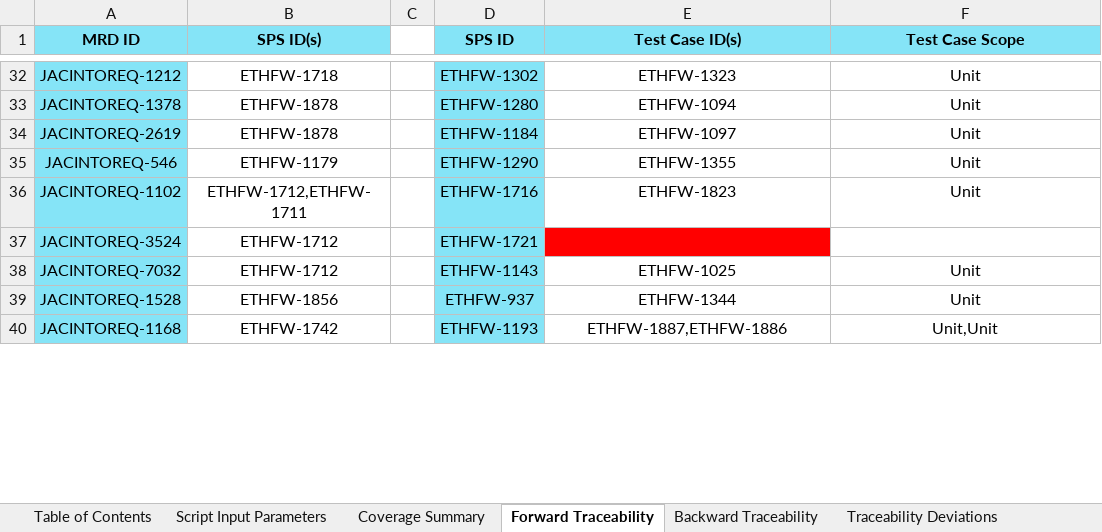
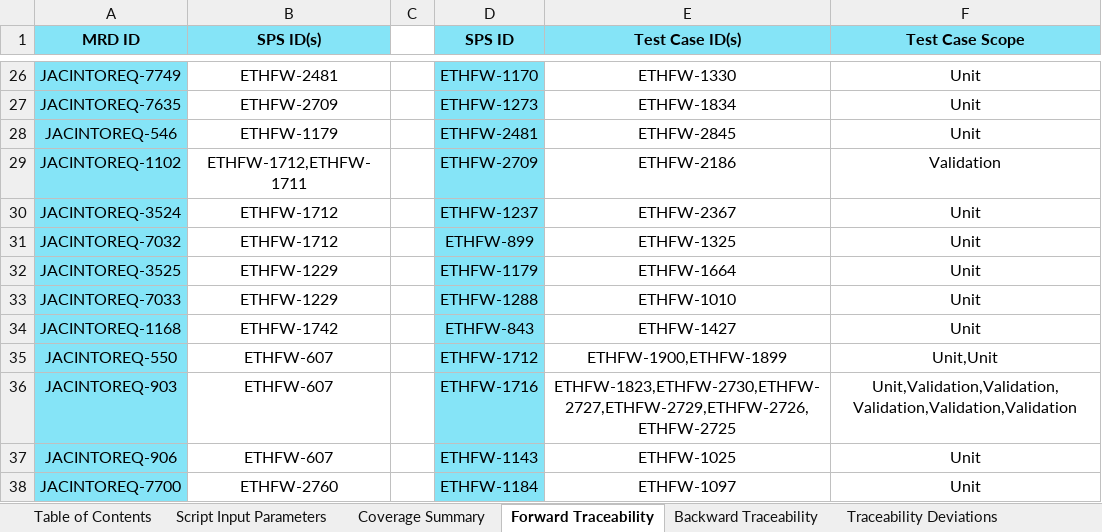
Before and after one commit to TexasInstruments/enet-firmware, an Excel workbook: docs/traceability_report/ethfw_Traceability_Report.xlsx, sheet Forward Traceability, drawn as a sheet; only a part is shown, gaps mark what is left out; values as stored, in another font and other column widths than the file's, no borders; charts and pictures not drawn; removed rows and columns are numbered as before the commit, all else as after; the diff covers the shown part only; the diff names each change by its address in the sheet, - before the commit and + after, or states it on an @@ line.

```diff
--- a/docs/traceability_report/ethfw_Traceability_Report.xlsx (sheet Forward Traceability)
+++ b/docs/traceability_report/ethfw_Traceability_Report.xlsx (sheet Forward Traceability)
-A26 (MRD ID): JACINTOREQ-1212
+A26 (MRD ID): JACINTOREQ-7749
-B26 (SPS ID(s)): ETHFW-1718
+B26 (SPS ID(s)): ETHFW-2481
-D26 (SPS ID): ETHFW-1302
+D26 (SPS ID): ETHFW-1170
-E26 (Test Case ID(s)): ETHFW-1323
+E26 (Test Case ID(s)): ETHFW-1330
-A27 (MRD ID): JACINTOREQ-1378
+A27 (MRD ID): JACINTOREQ-7635
-B27 (SPS ID(s)): ETHFW-1878
+B27 (SPS ID(s)): ETHFW-2709
-D27 (SPS ID): ETHFW-1280
+D27 (SPS ID): ETHFW-1273
-E27 (Test Case ID(s)): ETHFW-1094
+E27 (Test Case ID(s)): ETHFW-1834
-row 34: JACINTOREQ-2619 | ETHFW-1878 |  | ETHFW-1184 | ETHFW-1097 | Unit
-D28 (SPS ID): ETHFW-1290
+D28 (SPS ID): ETHFW-2481
-E28 (Test Case ID(s)): ETHFW-1355
+E28 (Test Case ID(s)): ETHFW-2845
-D29 (SPS ID): ETHFW-1716
+D29 (SPS ID): ETHFW-2709
-E29 (Test Case ID(s)): ETHFW-1823
+E29 (Test Case ID(s)): ETHFW-2186
-F29 (Test Case Scope): Unit
+F29 (Test Case Scope): Validation
-D30 (SPS ID): ETHFW-1721
+D30 (SPS ID): ETHFW-1237
-E30 (Test Case ID(s)): (empty)
+E30 (Test Case ID(s)): ETHFW-2367
-E30 fill: #FF0000
+E30 fill: none
-F30 (Test Case Scope): (empty)
+F30 (Test Case Scope): Unit
-D31 (SPS ID): ETHFW-1143
+D31 (SPS ID): ETHFW-899
-E31 (Test Case ID(s)): ETHFW-1025
+E31 (Test Case ID(s)): ETHFW-1325
-A32 (MRD ID): JACINTOREQ-1528
+A32 (MRD ID): JACINTOREQ-3525
-B32 (SPS ID(s)): ETHFW-1856
+B32 (SPS ID(s)): ETHFW-1229
-D32 (SPS ID): ETHFW-937
+D32 (SPS ID): ETHFW-1179
-E32 (Test Case ID(s)): ETHFW-1344
+E32 (Test Case ID(s)): ETHFW-1664
+row 33: JACINTOREQ-7033 | ETHFW-1229 |  | ETHFW-1288 | ETHFW-1010 | Unit
-D34 (SPS ID): ETHFW-1193
+D34 (SPS ID): ETHFW-843
-E34 (Test Case ID(s)): ETHFW-1887,ETHFW-1886
+E34 (Test Case ID(s)): ETHFW-1427
-F34 (Test Case Scope): Unit,Unit
+F34 (Test Case Scope): Unit
+row 35: JACINTOREQ-550 | ETHFW-607 |  | ETHFW-1712 | ETHFW-1900,ETHFW-1899 | Unit,Unit
+row 36: JACINTOREQ-903 | ETHFW-607 |  | ETHFW-1716 | ETHFW-1823,ETHFW-2730,ETHFW-2727,ETHFW-2729,ETHFW-2726,ETHFW-2725 | Unit,Validation,Validation,Validation,Validation,Validation
+row 37: JACINTOREQ-906 | ETHFW-607 |  | ETHFW-1143 | ETHFW-1025 | Unit
+row 38: JACINTOREQ-7700 | ETHFW-2760 |  | ETHFW-1184 | ETHFW-1097 | Unit
```
Also changed, not shown: 27 added rows, 28 removed rows and 54 edited cells elsewhere in this sheet, sheet Backward Traceability, sheet Traceability Deviations, sheet Script Input Parameters, sheet Coverage Summary, charts or pictures, docs/misrac/ethfw_SA_Report.xlsx, docs/test_report/ethfw_testreport_j7200.xlsx, 2 other files.
